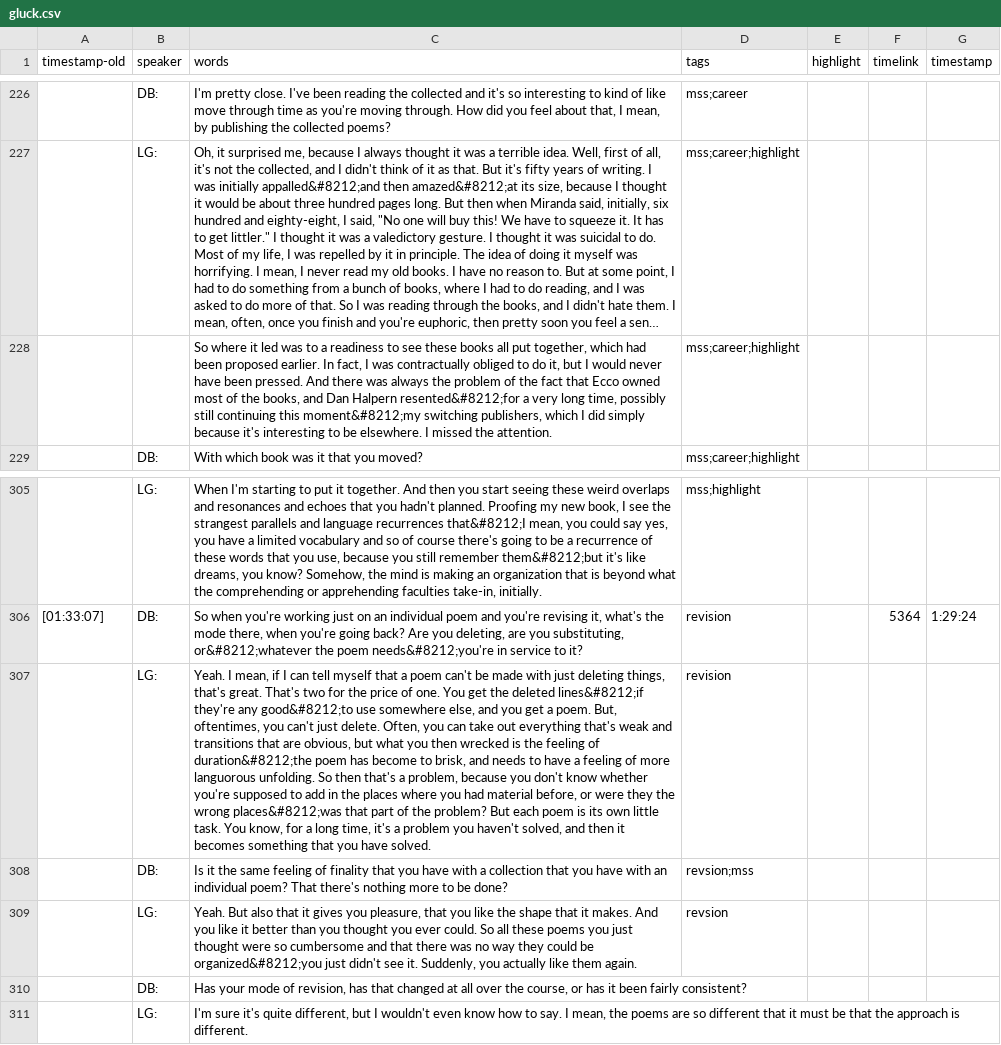
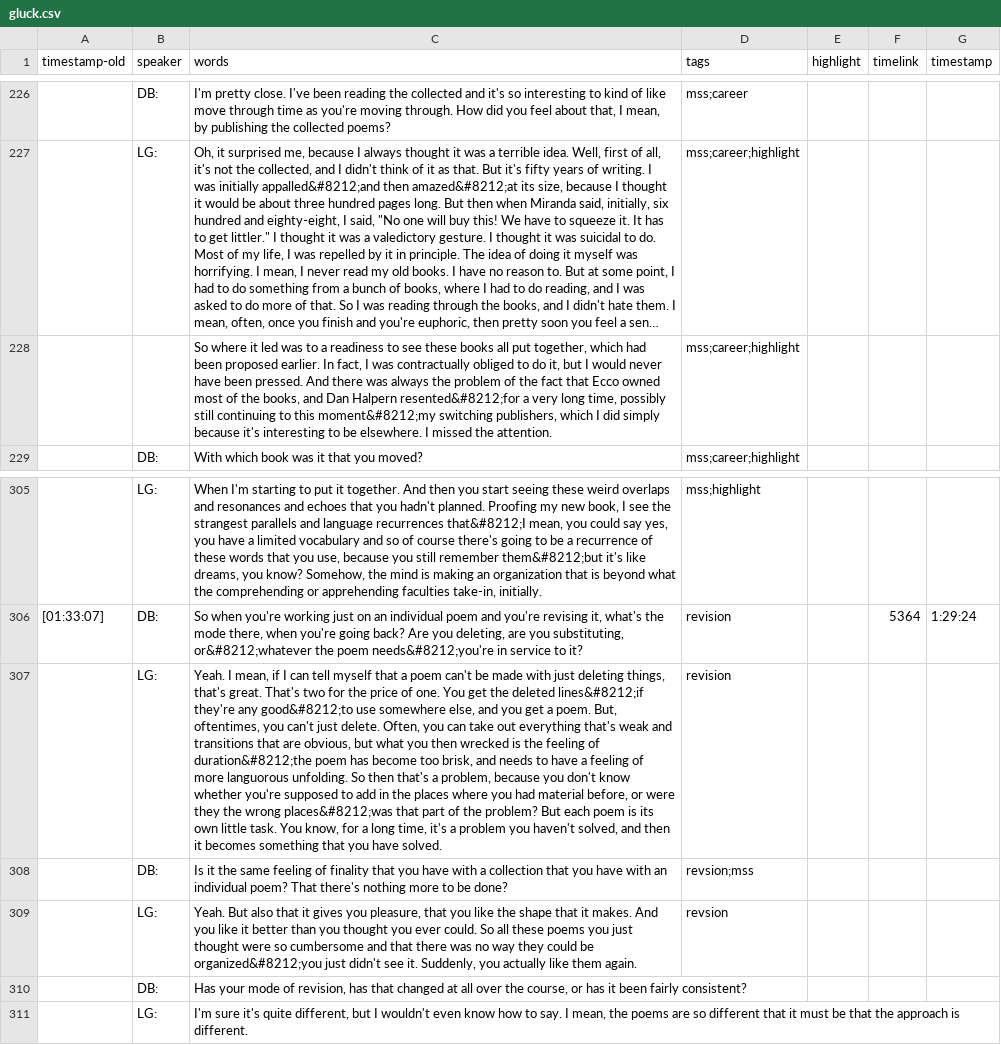
Before and after one commit to ctrlshifty/ctrlshifty.github.io, a CSV file: _data/transcripts/gluck.csv, drawn as a sheet; only a part is shown, gaps mark what is left out; long unchanged cells end in …; the diff covers the shown part only; the diff names each change by its address in the sheet, - before the commit and + after, or states it on an @@ line.

```diff
--- a/_data/transcripts/gluck.csv
+++ b/_data/transcripts/gluck.csv
-C228 (words): …still continuing this moment&#8212;my…
+C228 (words): …still continuing to this moment&#8212;my…
-C307 (words): …has become to brisk, and…
+C307 (words): …has become too brisk, and…
```
Also changed, not shown: 9 edited cells elsewhere in this file.
